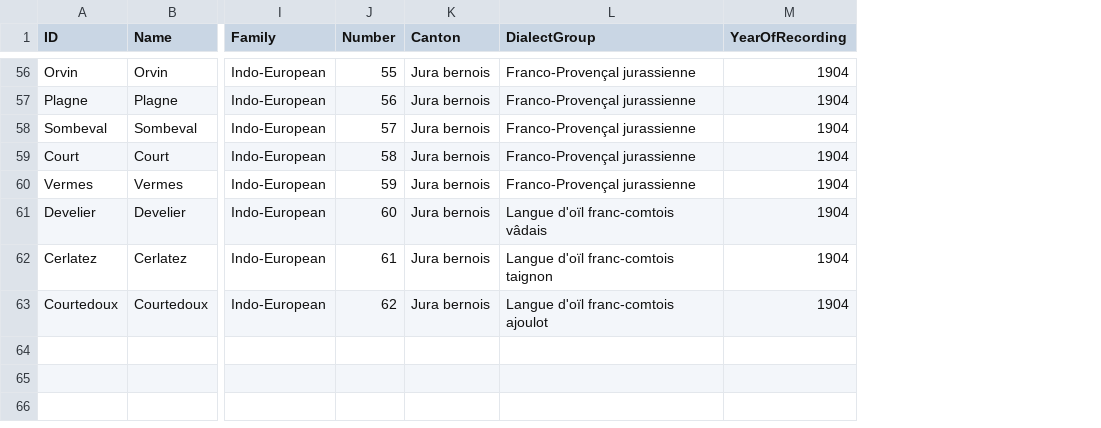
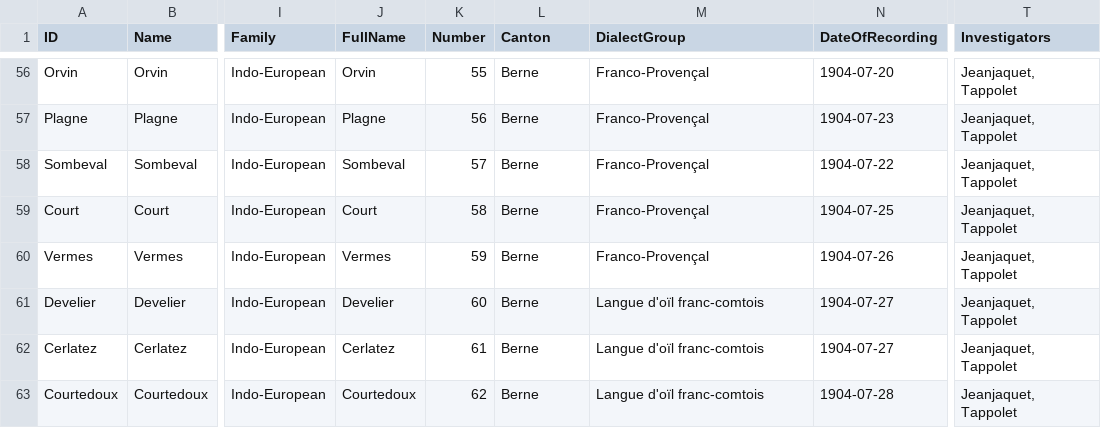
Before and after one commit to lexibank/tppsr, a CSV file: cldf/languages.csv, drawn as a sheet; only a part is shown, gaps mark what is left out; removed rows and columns are numbered as before the commit, all else as after; the diff covers the shown part only; the diff names each change by its address in the sheet, - before the commit and + after, or states it on an @@ line.

Commit message:
Final dialect metadata
- DateOfrecording instead of just year
- Investigators
- Proper canton names
- Full village/location names

```diff
--- a/cldf/languages.csv
+++ b/cldf/languages.csv
+column J (FullName), rows 56-63: Orvin | Plagne | Sombeval | Court | Vermes | Develier | Cerlatez | Courtedoux
-column M (YearOfRecording), rows 56-63: all 1904
+column N (DateOfRecording), rows 56-63: 1904-07-20 | 1904-07-23 | 1904-07-22 | 1904-07-25 | 1904-07-26 | 1904-07-27 | 1904-07-27 | 1904-07-28
+column T (Investigators), rows 56-63: all Jeanjaquet, Tappolet
-L56:L63 (Canton): Jura bernois
+L56:L63 (Canton): Berne
-M56:M60 (DialectGroup): Franco-Provençal jurassienne
+M56:M60 (DialectGroup): Franco-Provençal
-M61 (DialectGroup): Langue d'oïl franc-comtois vâdais
+M61 (DialectGroup): Langue d'oïl franc-comtois
-M62 (DialectGroup): Langue d'oïl franc-comtois taignon
+M62 (DialectGroup): Langue d'oïl franc-comtois
-M63 (DialectGroup): Langue d'oïl franc-comtois ajoulot
+M63 (DialectGroup): Langue d'oïl franc-comtois
```
Also changed, not shown: 54 edited cells elsewhere in this file, etc/languages.tsv, 5 other files.
